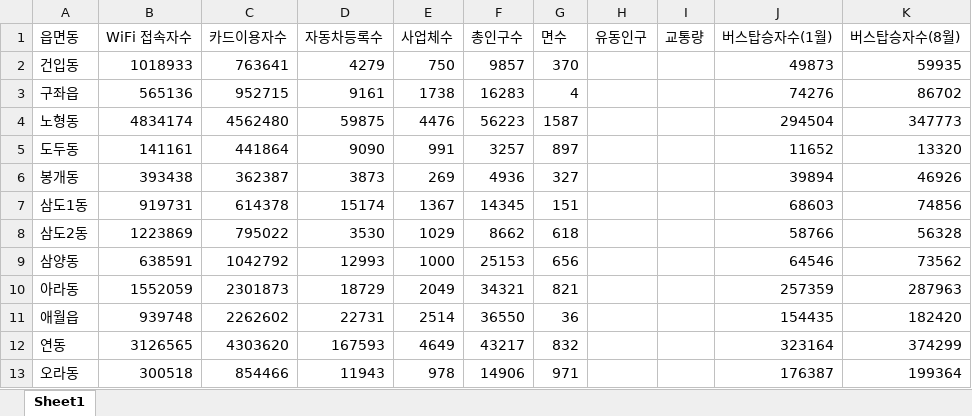
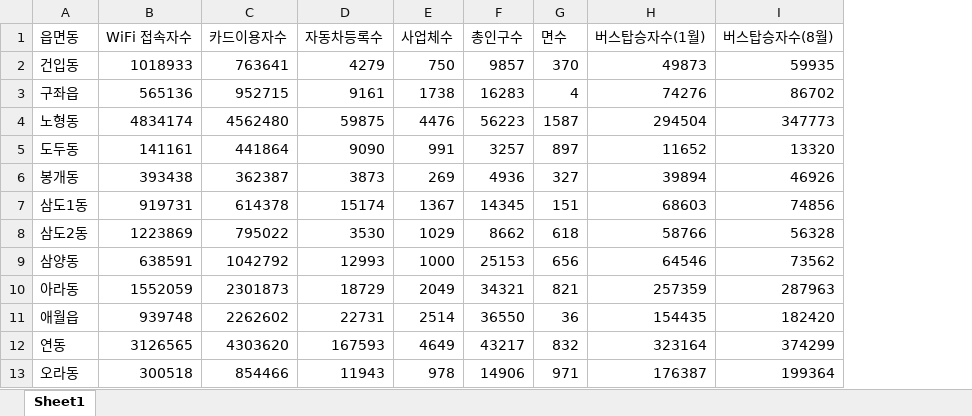
Before and after one commit to kdh6115/Public_Park_Project, an Excel workbook: data/종합.xlsx, sheet Sheet1, drawn as a sheet; only a part is shown; values as stored, in another font and other column widths than the file's, no borders; the diff names each change by its address in the sheet, - before the commit and + after, or states it on an @@ line.

```diff
--- a/data/종합.xlsx (sheet Sheet1)
+++ b/data/종합.xlsx (sheet Sheet1)
-column H (유동인구), empty
-column I (교통량), empty
```
Also changed, not shown: 1 other file.
